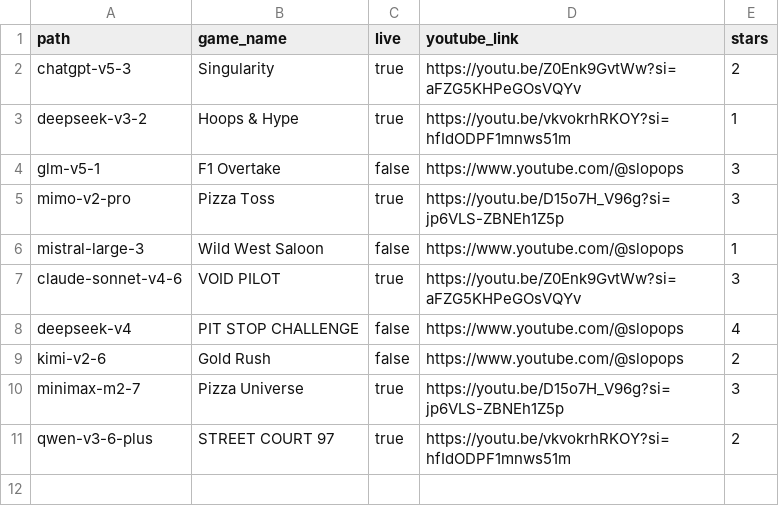
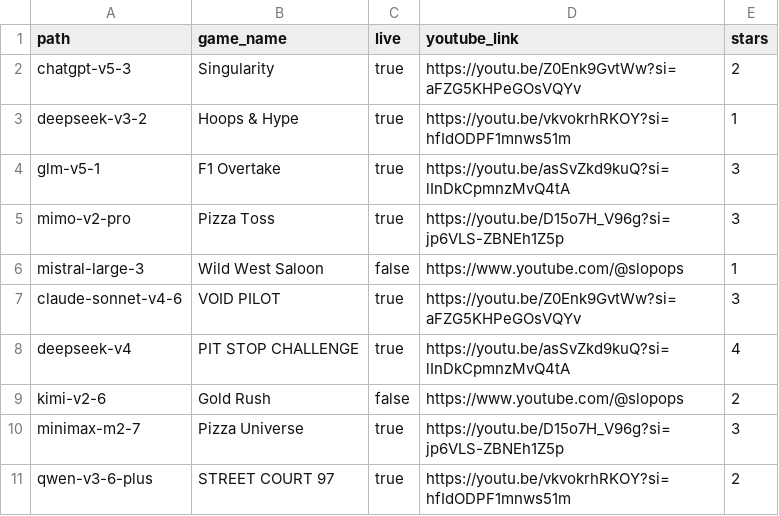
Before and after one commit to SlopOps/gironimo-bench, a CSV file: docs/games/games.csv, drawn as a sheet.

Commit message:
Change game status to live for two games
Updated game status to 'true' for F1 Overtake and PIT STOP CHALLENGE.

```diff
--- a/docs/games/games.csv
+++ b/docs/games/games.csv
@@ -3,3 +3,3 @@ chatgpt-v5-3,Singularity,true,https://youtu.be/Z0Enk9GvtWw?si=aFZG5KHPeGOsVQYv,2
 deepseek-v3-2,Hoops & Hype,true,https://youtu.be/vkvokrhRKOY?si=hfIdODPF1mnws51m,1
-glm-v5-1,F1 Overtake,false,https://www.youtube.com/@slopops,3
+glm-v5-1,F1 Overtake,true,https://youtu.be/asSvZkd9kuQ?si=lInDkCpmnzMvQ4tA,3
 mimo-v2-pro,Pizza Toss,true,https://youtu.be/D15o7H_V96g?si=jp6VLS-ZBNEh1Z5p,3
@@ -7,3 +7,3 @@ mistral-large-3,Wild West Saloon,false,https://www.youtube.com/@slopops,1
 claude-sonnet-v4-6,VOID PILOT,true,https://youtu.be/Z0Enk9GvtWw?si=aFZG5KHPeGOsVQYv,3
-deepseek-v4,PIT STOP CHALLENGE,false,https://www.youtube.com/@slopops,4
+deepseek-v4,PIT STOP CHALLENGE,true,https://youtu.be/asSvZkd9kuQ?si=lInDkCpmnzMvQ4tA,4
 kimi-v2-6,Gold Rush,false,https://www.youtube.com/@slopops,2
```
